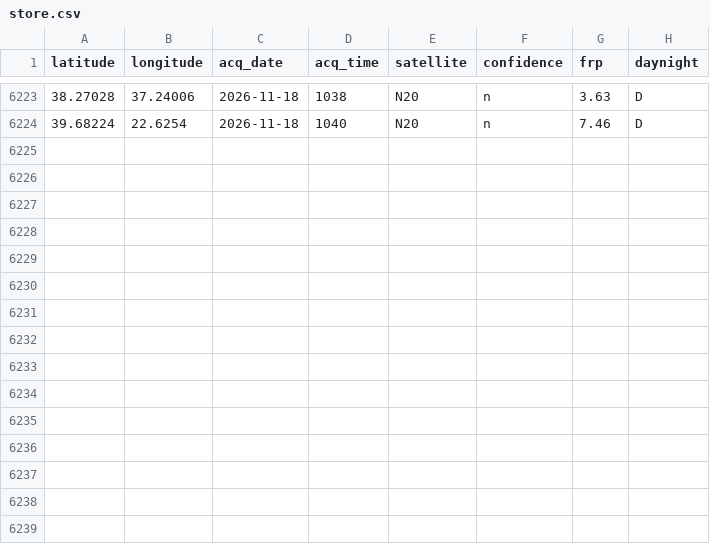
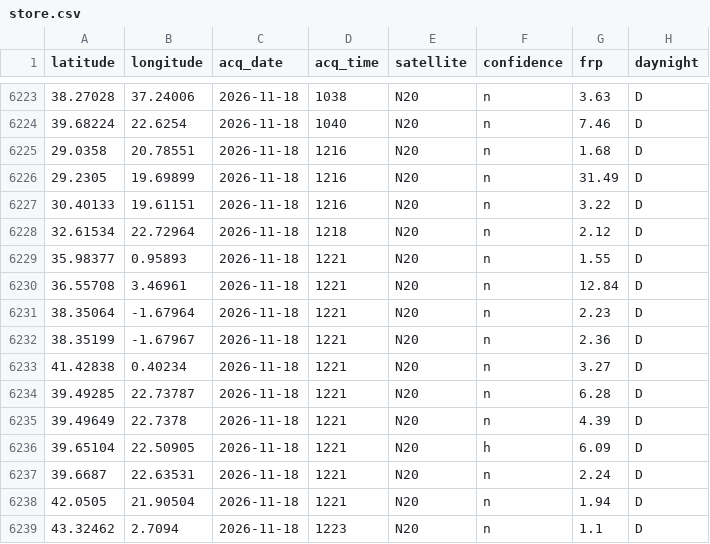
Before and after one commit to AstroBytePS/jamra, a CSV file: data/live/store.csv, drawn as a sheet; only a part is shown, gaps mark what is left out.

Commit message:
Live data update 2026-11-18T16:18Z

```diff
--- a/data/live/store.csv
+++ b/data/live/store.csv
@@ -6224 +6224,16 @@ latitude,longitude,acq_date,acq_time,satellite,confidence,frp,daynight
 39.68224,22.6254,2026-11-18,1040,N20,n,7.46,D
+29.0358,20.78551,2026-11-18,1216,N20,n,1.68,D
+29.2305,19.69899,2026-11-18,1216,N20,n,31.49,D
+30.40133,19.61151,2026-11-18,1216,N20,n,3.22,D
+32.61534,22.72964,2026-11-18,1218,N20,n,2.12,D
+35.98377,0.95893,2026-11-18,1221,N20,n,1.55,D
+36.55708,3.46961,2026-11-18,1221,N20,n,12.84,D
+38.35064,-1.67964,2026-11-18,1221,N20,n,2.23,D
+38.35199,-1.67967,2026-11-18,1221,N20,n,2.36,D
+41.42838,0.40234,2026-11-18,1221,N20,n,3.27,D
+39.49285,22.73787,2026-11-18,1221,N20,n,6.28,D
+39.49649,22.7378,2026-11-18,1221,N20,n,4.39,D
+39.65104,22.50905,2026-11-18,1221,N20,h,6.09,D
+39.6687,22.63531,2026-11-18,1221,N20,n,2.24,D
+42.0505,21.90504,2026-11-18,1221,N20,n,1.94,D
+43.32462,2.7094,2026-11-18,1223,N20,n,1.1,D
```
Also changed, not shown: 4 other files.
